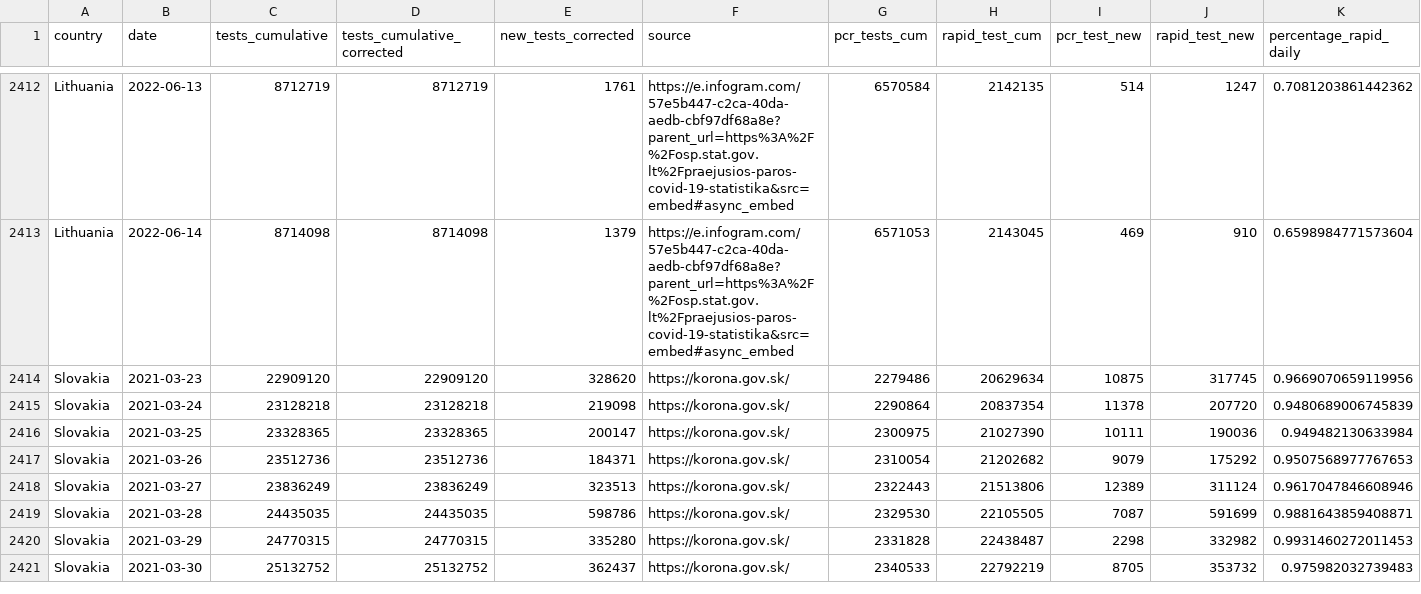
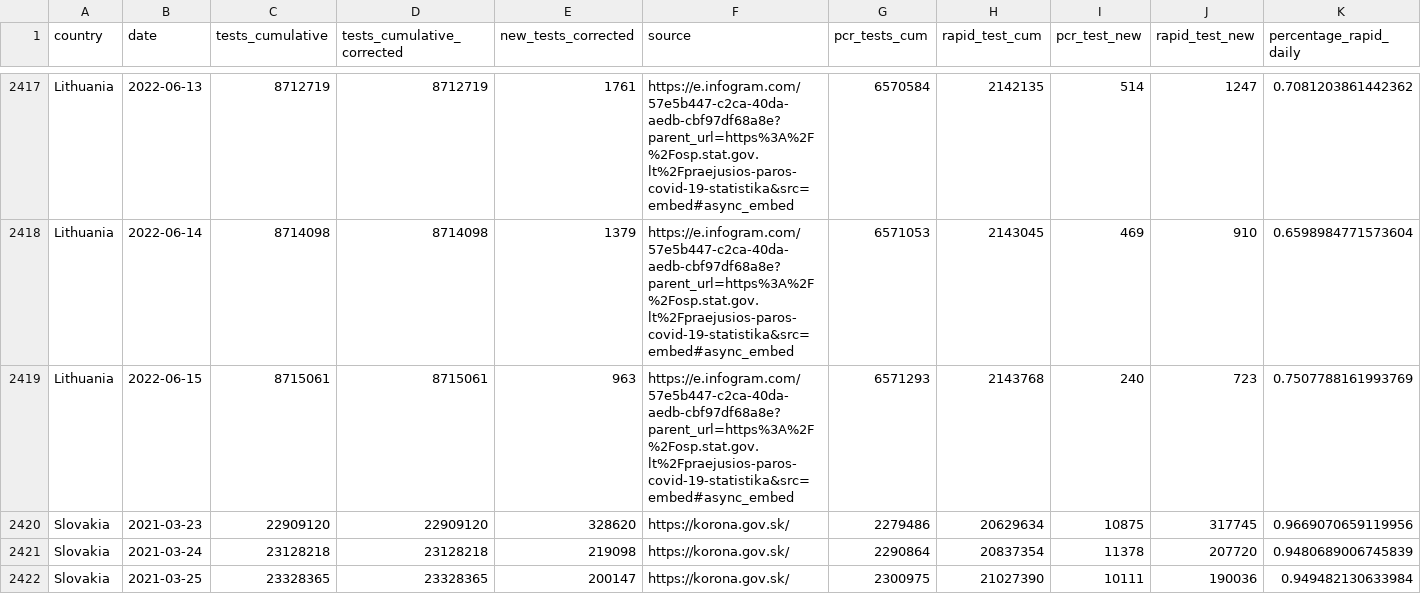
Before and after one commit to finddx/FINDCov19Tracker, a CSV file: reference/segregated_tests.csv, drawn as a sheet; only a part is shown, gaps mark what is left out; the shorter side is filled out with more unchanged rows; rows hold the shown columns only; the diff covers the shown part only; the diff names each change by its address in the sheet, - before the commit and + after, or states it on an @@ line.

```diff
--- a/reference/segregated_tests.csv
+++ b/reference/segregated_tests.csv
+row 2419: Lithuania | 2022-06-15 | 8715061 | 8715061 | 963 | https://e.infogram.com/57e5b447-c2ca-40da-aedb-cbf97df68a8e?parent_url=https%3A%2F%2Fosp.stat.gov.lt%2Fpraejusios-paros-covid-19-statistika&src=embed#async_embed | 6571293 | 2143768 | 240 | 723 | 0.7507788161993769
```
Also changed, not shown: 9 added rows and 7 edited cells elsewhere in this file, reference/segregated-data.csv, 3 other files.
